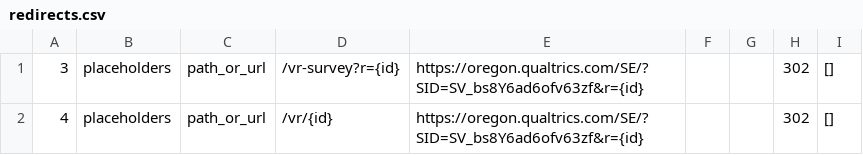
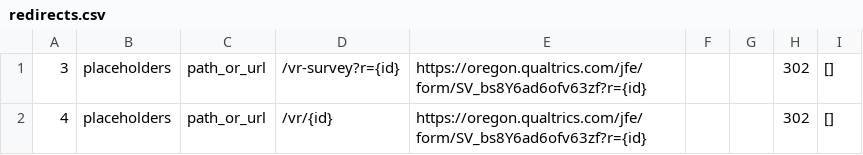
Before and after one commit to rsereda/main-website, a CSV file: storage/app/redirects.csv, drawn as a sheet.

Commit message:
content updates

```diff
--- a/storage/app/redirects.csv
+++ b/storage/app/redirects.csv
@@ -1,2 +1,2 @@
-3,placeholders,path_or_url,/vr-survey?r={id},https://oregon.qualtrics.com/SE/?SID=SV_bs8Y6ad6ofv63zf&r={id},,,302,[],,
-4,placeholders,path_or_url,/vr/{id},https://oregon.qualtrics.com/SE/?SID=SV_bs8Y6ad6ofv63zf&r={id},,,302,[],,
+3,placeholders,path_or_url,/vr-survey?r={id},https://oregon.qualtrics.com/jfe/form/SV_bs8Y6ad6ofv63zf?r={id},,,302,[],,
+4,placeholders,path_or_url,/vr/{id},https://oregon.qualtrics.com/jfe/form/SV_bs8Y6ad6ofv63zf?r={id},,,302,[],,
```
